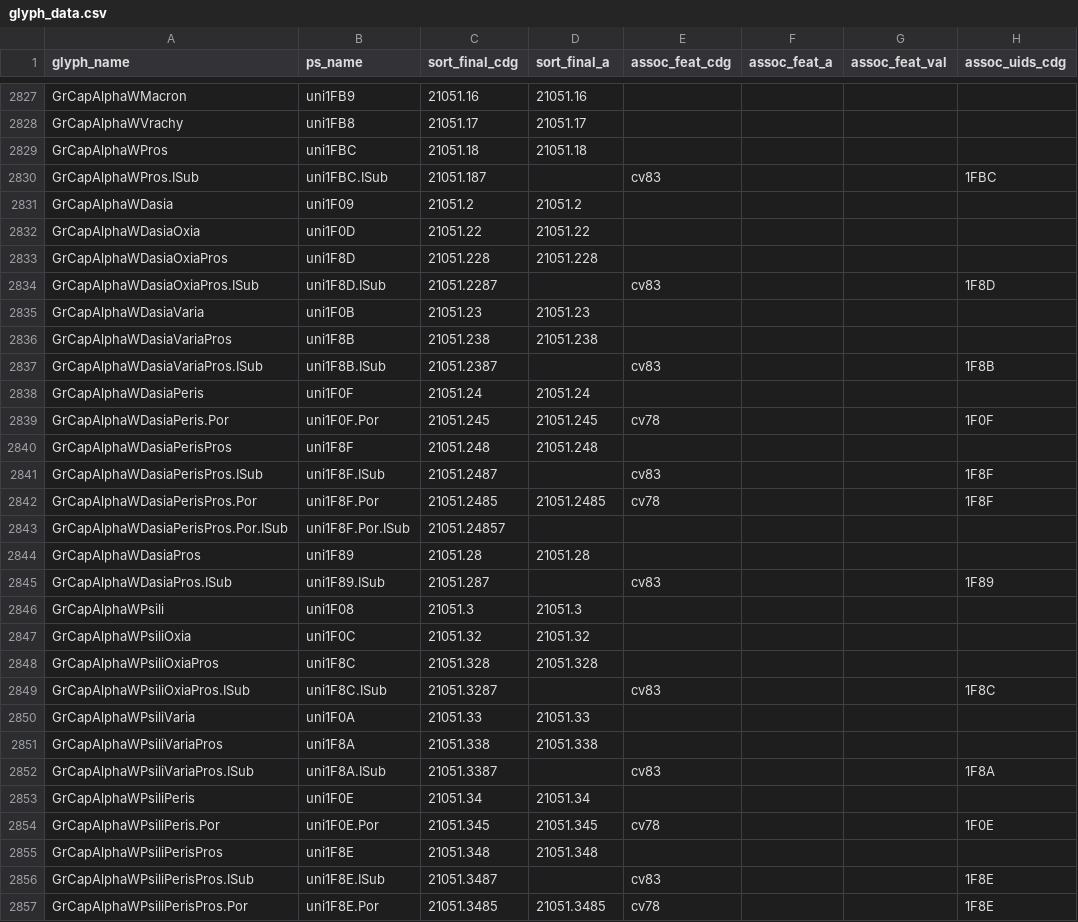
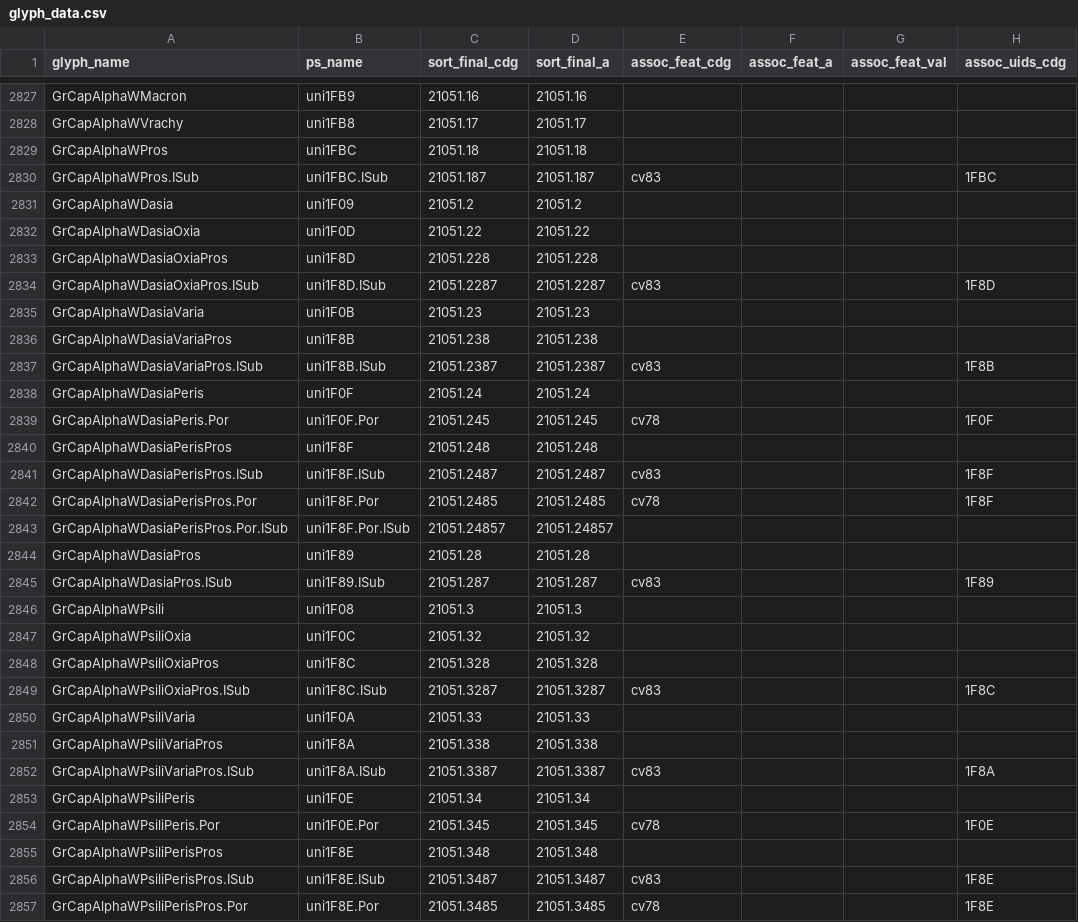
Before and after one commit to silnrsi/font-andika, a CSV file: source/glyph_data.csv, drawn as a sheet; only a part is shown, gaps mark what is left out; the diff covers the shown part only; the diff names each change by its address in the sheet, - before the commit and + after, or states it on an @@ line.

Commit message:
Fixing sort order problem that caused psfsetglyphorder failure and updated UFOs

```diff
--- a/source/glyph_data.csv
+++ b/source/glyph_data.csv
-D2830 (sort_final_a): (empty)
+D2830 (sort_final_a): 21051.187
-D2834 (sort_final_a): (empty)
+D2834 (sort_final_a): 21051.2287
-D2837 (sort_final_a): (empty)
+D2837 (sort_final_a): 21051.2387
-D2841 (sort_final_a): (empty)
+D2841 (sort_final_a): 21051.2487
-D2843 (sort_final_a): (empty)
+D2843 (sort_final_a): 21051.24857
-D2845 (sort_final_a): (empty)
+D2845 (sort_final_a): 21051.287
-D2849 (sort_final_a): (empty)
+D2849 (sort_final_a): 21051.3287
-D2852 (sort_final_a): (empty)
+D2852 (sort_final_a): 21051.3387
-D2856 (sort_final_a): (empty)
+D2856 (sort_final_a): 21051.3487
```
Also changed, not shown: 24 edited cells elsewhere in this file, 8 other files.
